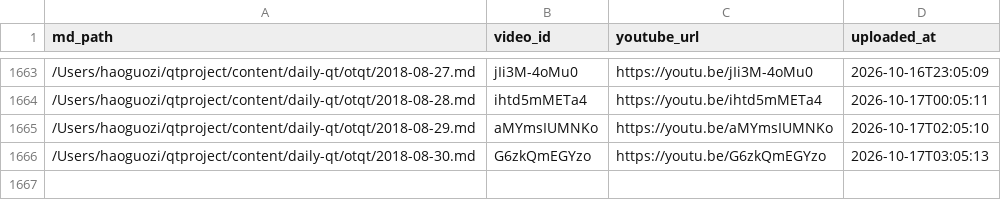
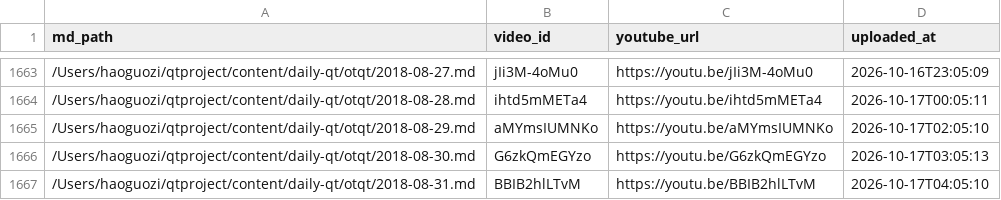
Before and after one commit to aweholy777/aweholy777.github.io, a CSV file: video-pipeline/yt_uploaded.csv, drawn as a sheet; only a part is shown, gaps mark what is left out; the diff names each change by its address in the sheet, - before the commit and + after, or states it on an @@ line.

Commit message:
mac upload: 2026-10-17 04:05

```diff
--- a/video-pipeline/yt_uploaded.csv
+++ b/video-pipeline/yt_uploaded.csv
+row 1667: /Users/haoguozi/qtproject/content/daily-qt/otqt/2018-08-31.md | BBIB2hlLTvM | https://youtu.be/BBIB2hlLTvM | 2026-10-17T04:05:10
```
Also changed, not shown: 3 other files.
